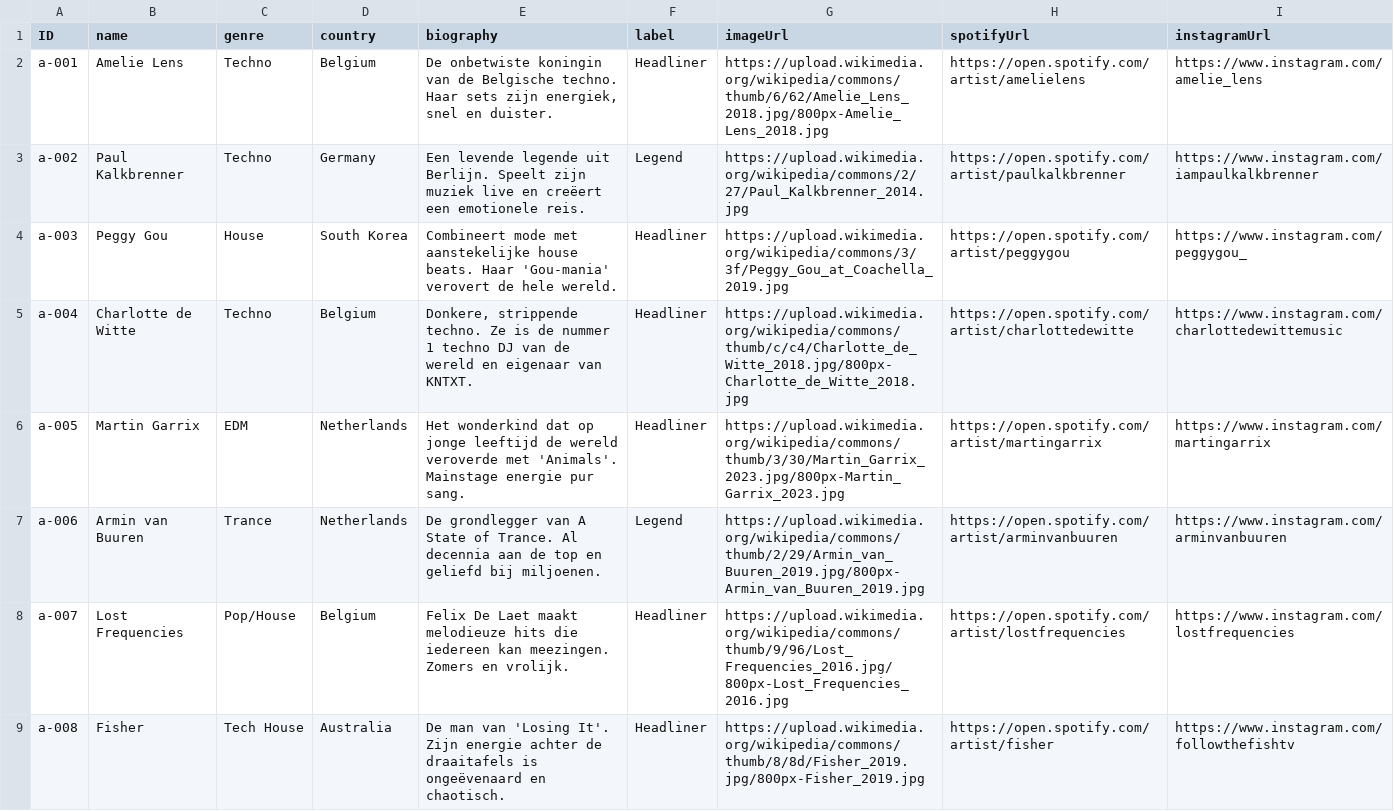
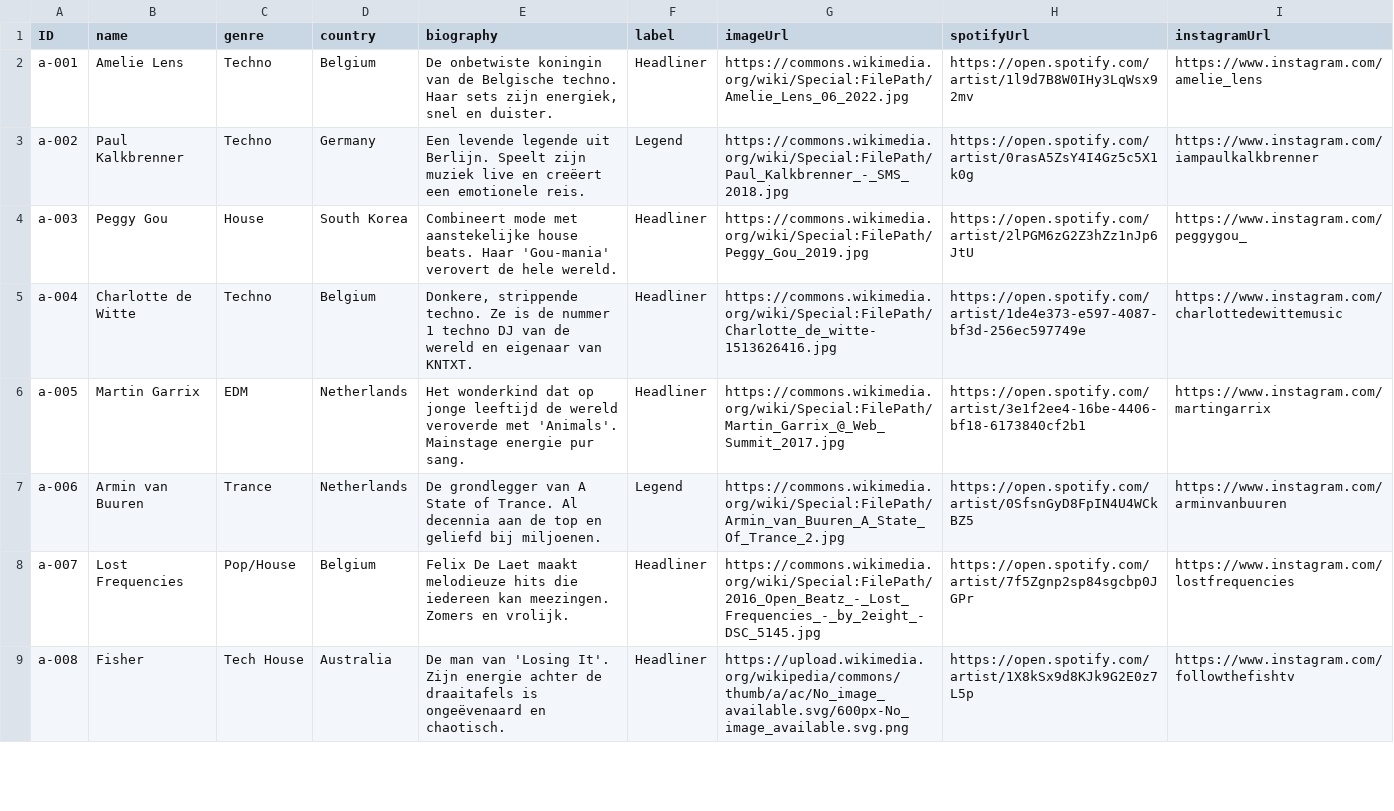
Before and after one commit to Houssam117/apmorrowland, a CSV file: apmorrowland/db/data/my.apmorrowland-Artists.csv, drawn as a sheet; only a part is shown; the diff covers the shown part only.

```diff
--- a/apmorrowland/db/data/my.apmorrowland-Artists.csv
+++ b/apmorrowland/db/data/my.apmorrowland-Artists.csv
@@ -1,9 +1,9 @@
 ID;name;genre;country;biography;label;imageUrl;spotifyUrl;instagramUrl
-a-001;Amelie Lens;Techno;Belgium;De onbetwiste koningin van de Belgische techno. Haar sets zijn energiek, snel en duister.;Headliner;https://upload.wikimedia.org/wikipedia/commons/thumb/6/62/Amelie_Lens_2018.jpg/800px-Amelie_Lens_2018.jpg;https://open.spotify.com/artist/amelielens;https://www.instagram.com/amelie_lens
-a-002;Paul Kalkbrenner;Techno;Germany;Een levende legende uit Berlijn. Speelt zijn muziek live en creëert een emotionele reis.;Legend;https://upload.wikimedia.org/wikipedia/commons/2/27/Paul_Kalkbrenner_2014.jpg;https://open.spotify.com/artist/paulkalkbrenner;https://www.instagram.com/iampaulkalkbrenner
-a-003;Peggy Gou;House;South Korea;Combineert mode met aanstekelijke house beats. Haar 'Gou-mania' verovert de hele wereld.;Headliner;https://upload.wikimedia.org/wikipedia/commons/3/3f/Peggy_Gou_at_Coachella_2019.jpg;https://open.spotify.com/artist/peggygou;https://www.instagram.com/peggygou_
-a-004;Charlotte de Witte;Techno;Belgium;Donkere, strippende techno. Ze is de nummer 1 techno DJ van de wereld en eigenaar van KNTXT.;Headliner;https://upload.wikimedia.org/wikipedia/commons/thumb/c/c4/Charlotte_de_Witte_2018.jpg/800px-Charlotte_de_Witte_2018.jpg;https://open.spotify.com/artist/charlottedewitte;https://www.instagram.com/charlottedewittemusic
-a-005;Martin Garrix;EDM;Netherlands;Het wonderkind dat op jonge leeftijd de wereld veroverde met 'Animals'. Mainstage energie pur sang.;Headliner;https://upload.wikimedia.org/wikipedia/commons/thumb/3/30/Martin_Garrix_2023.jpg/800px-Martin_Garrix_2023.jpg;https://open.spotify.com/artist/martingarrix;https://www.instagram.com/martingarrix
-a-006;Armin van Buuren;Trance;Netherlands;De grondlegger van A State of Trance. Al decennia aan de top en geliefd bij miljoenen.;Legend;https://upload.wikimedia.org/wikipedia/commons/thumb/2/29/Armin_van_Buuren_2019.jpg/800px-Armin_van_Buuren_2019.jpg;https://open.spotify.com/artist/arminvanbuuren;https://www.instagram.com/arminvanbuuren
-a-007;Lost Frequencies;Pop/House;Belgium;Felix De Laet maakt melodieuze hits die iedereen kan meezingen. Zomers en vrolijk.;Headliner;https://upload.wikimedia.org/wikipedia/commons/thumb/9/96/Lost_Frequencies_2016.jpg/800px-Lost_Frequencies_2016.jpg;https://open.spotify.com/artist/lostfrequencies;https://www.instagram.com/lostfrequencies
-a-008;Fisher;Tech House;Australia;De man van 'Losing It'. Zijn energie achter de draaitafels is ongeëvenaard en chaotisch.;Headliner;https://upload.wikimedia.org/wikipedia/commons/thumb/8/8d/Fisher_2019.jpg/800px-Fisher_2019.jpg;https://open.spotify.com/artist/fisher;https://www.instagram.com/followthefishtv
+a-001;Amelie Lens;Techno;Belgium;De onbetwiste koningin van de Belgische techno. Haar sets zijn energiek, snel en duister.;Headliner;https://commons.wikimedia.org/wiki/Special:FilePath/Amelie_Lens_06_2022.jpg;https://open.spotify.com/artist/1l9d7B8W0IHy3LqWsx92mv;https://www.instagram.com/amelie_lens
+a-002;Paul Kalkbrenner;Techno;Germany;Een levende legende uit Berlijn. Speelt zijn muziek live en creëert een emotionele reis.;Legend;https://commons.wikimedia.org/wiki/Special:FilePath/Paul_Kalkbrenner_-_SMS_2018.jpg;https://open.spotify.com/artist/0rasA5ZsY4I4Gz5c5X1k0g;https://www.instagram.com/iampaulkalkbrenner
+a-003;Peggy Gou;House;South Korea;Combineert mode met aanstekelijke house beats. Haar 'Gou-mania' verovert de hele wereld.;Headliner;https://commons.wikimedia.org/wiki/Special:FilePath/Peggy_Gou_2019.jpg;https://open.spotify.com/artist/2lPGM6zG2Z3hZz1nJp6JtU;https://www.instagram.com/peggygou_
+a-004;Charlotte de Witte;Techno;Belgium;Donkere, strippende techno. Ze is de nummer 1 techno DJ van de wereld en eigenaar van KNTXT.;Headliner;https://commons.wikimedia.org/wiki/Special:FilePath/Charlotte_de_witte-1513626416.jpg;https://open.spotify.com/artist/1de4e373-e597-4087-bf3d-256ec597749e;https://www.instagram.com/charlottedewittemusic
+a-005;Martin Garrix;EDM;Netherlands;Het wonderkind dat op jonge leeftijd de wereld veroverde met 'Animals'. Mainstage energie pur sang.;Headliner;https://commons.wikimedia.org/wiki/Special:FilePath/Martin_Garrix_@_Web_Summit_2017.jpg;https://open.spotify.com/artist/3e1f2ee4-16be-4406-bf18-6173840cf2b1;https://www.instagram.com/martingarrix
+a-006;Armin van Buuren;Trance;Netherlands;De grondlegger van A State of Trance. Al decennia aan de top en geliefd bij miljoenen.;Legend;https://commons.wikimedia.org/wiki/Special:FilePath/Armin_van_Buuren_A_State_Of_Trance_2.jpg;https://open.spotify.com/artist/0SfsnGyD8FpIN4U4WCkBZ5;https://www.instagram.com/arminvanbuuren
+a-007;Lost Frequencies;Pop/House;Belgium;Felix De Laet maakt melodieuze hits die iedereen kan meezingen. Zomers en vrolijk.;Headliner;https://commons.wikimedia.org/wiki/Special:FilePath/2016_Open_Beatz_-_Lost_Frequencies_-_by_2eight_-DSC_5145.jpg;https://open.spotify.com/artist/7f5Zgnp2sp84sgcbp0JGPr;https://www.instagram.com/lostfrequencies
+a-008;Fisher;Tech House;Australia;De man van 'Losing It'. Zijn energie achter de draaitafels is ongeëvenaard en chaotisch.;Headliner;https://upload.wikimedia.org/wikipedia/commons/thumb/a/ac/No_image_available.svg/600px-No_image_available.svg.png;https://open.spotify.com/artist/1X8kSx9d8KJk9G2E0z7L5p;https://www.instagram.com/followthefishtv
```
Also changed, not shown: 14 edited cells elsewhere in this file, apmorrowland/db/data/my.apmorrowland-Reviews.csv, 4 other files.
